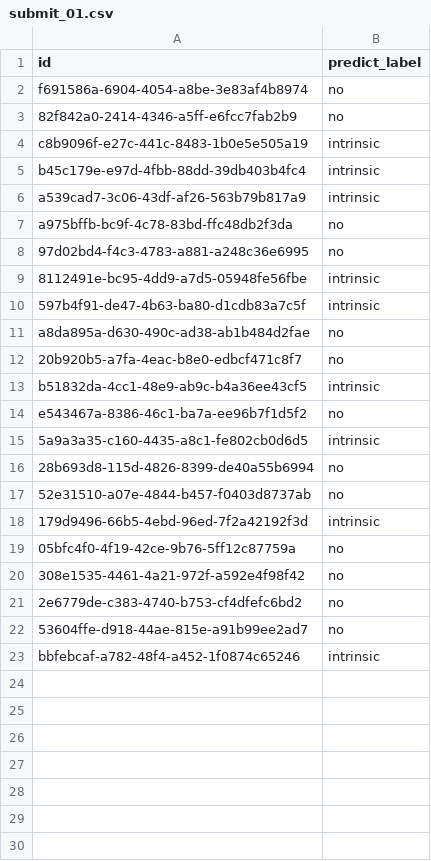
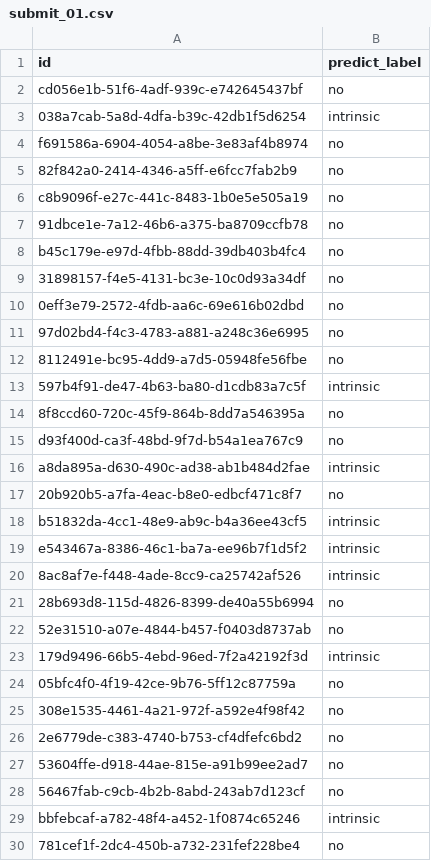
Before and after one commit to tamchamchi/dsc2025, a CSV file: data/submit_01.csv, drawn as a sheet.

```diff
--- a/data/submit_01.csv
+++ b/data/submit_01.csv
@@ -1,16 +1,21 @@
 id,predict_label
+cd056e1b-51f6-4adf-939c-e742645437bf,no
+038a7cab-5a8d-4dfa-b39c-42db1f5d6254,intrinsic
 f691586a-6904-4054-a8be-3e83af4b8974,no
 82f842a0-2414-4346-a5ff-e6fcc7fab2b9,no
-c8b9096f-e27c-441c-8483-1b0e5e505a19,intrinsic
-b45c179e-e97d-4fbb-88dd-39db403b4fc4,intrinsic
-a539cad7-3c06-43df-af26-563b79b817a9,intrinsic
-a975bffb-bc9f-4c78-83bd-ffc48db2f3da,no
+c8b9096f-e27c-441c-8483-1b0e5e505a19,no
+91dbce1e-7a12-46b6-a375-ba8709ccfb78,no
+b45c179e-e97d-4fbb-88dd-39db403b4fc4,no
+31898157-f4e5-4131-bc3e-10c0d93a34df,no
+0eff3e79-2572-4fdb-aa6c-69e616b02dbd,no
 97d02bd4-f4c3-4783-a881-a248c36e6995,no
-8112491e-bc95-4dd9-a7d5-05948fe56fbe,intrinsic
+8112491e-bc95-4dd9-a7d5-05948fe56fbe,no
 597b4f91-de47-4b63-ba80-d1cdb83a7c5f,intrinsic
-a8da895a-d630-490c-ad38-ab1b484d2fae,no
+8f8ccd60-720c-45f9-864b-8dd7a546395a,no
+d93f400d-ca3f-48bd-9f7d-b54a1ea767c9,no
+a8da895a-d630-490c-ad38-ab1b484d2fae,intrinsic
 20b920b5-a7fa-4eac-b8e0-edbcf471c8f7,no
 b51832da-4cc1-48e9-ab9c-b4a36ee43cf5,intrinsic
-e543467a-8386-46c1-ba7a-ee96b7f1d5f2,no
-5a9a3a35-c160-4435-a8c1-fe802cb0d6d5,intrinsic
+e543467a-8386-46c1-ba7a-ee96b7f1d5f2,intrinsic
+8ac8af7e-f448-4ade-8cc9-ca25742af526,intrinsic
 28b693d8-115d-4826-8399-de40a55b6994,no
@@ -22,2 +27,4 @@ e543467a-8386-46c1-ba7a-ee96b7f1d5f2,no
 53604ffe-d918-44ae-815e-a91b99ee2ad7,no
+56467fab-c9cb-4b2b-8abd-243ab7d123cf,no
 bbfebcaf-a782-48f4-a452-1f0874c65246,intrinsic
+781cef1f-2dc4-450b-a732-231fef228be4,no
```
Also changed, not shown: data/diff_results.csv, data/submission_ensemble_nn.csv, 8 other files.
